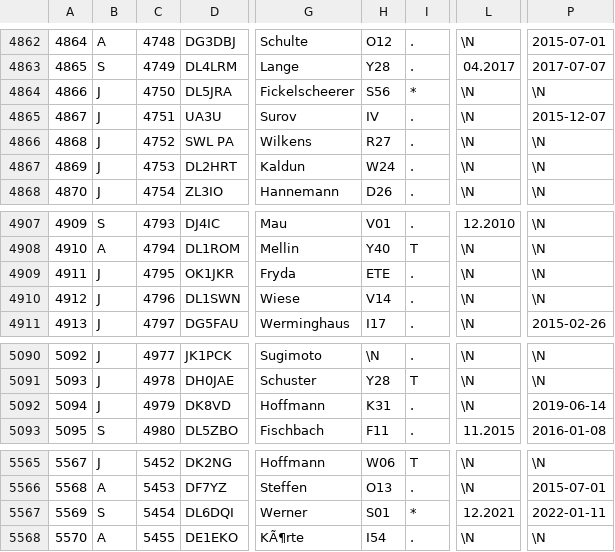
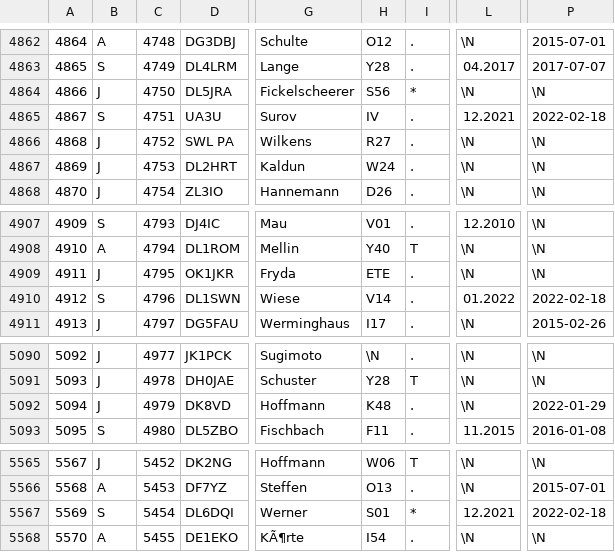
Before and after one commit to bjornekelund/dxlog, a CSV file: dig/DIGLISTE.csv, drawn as a sheet; only a part is shown, gaps mark what is left out; the diff covers the shown part only; the diff names each change by its address in the sheet, - before the commit and + after, or states it on an @@ line.

```diff
--- a/dig/DIGLISTE.csv
+++ b/dig/DIGLISTE.csv
-B4865: J
+B4865: S
-L4865: \N
+L4865: 12.2021
-P4865: 2015-12-07
+P4865: 2022-02-18
-B4910: J
+B4910: S
-L4910: \N
+L4910: 01.2022
-P4910: \N
+P4910: 2022-02-18
-H5092: K31
+H5092: K48
-P5092: 2019-06-14
+P5092: 2022-01-29
-P5567: 2022-01-11
+P5567: 2022-02-18
```
Also changed, not shown: 2 added rows and 29 edited cells elsewhere in this file, 1 other file.
